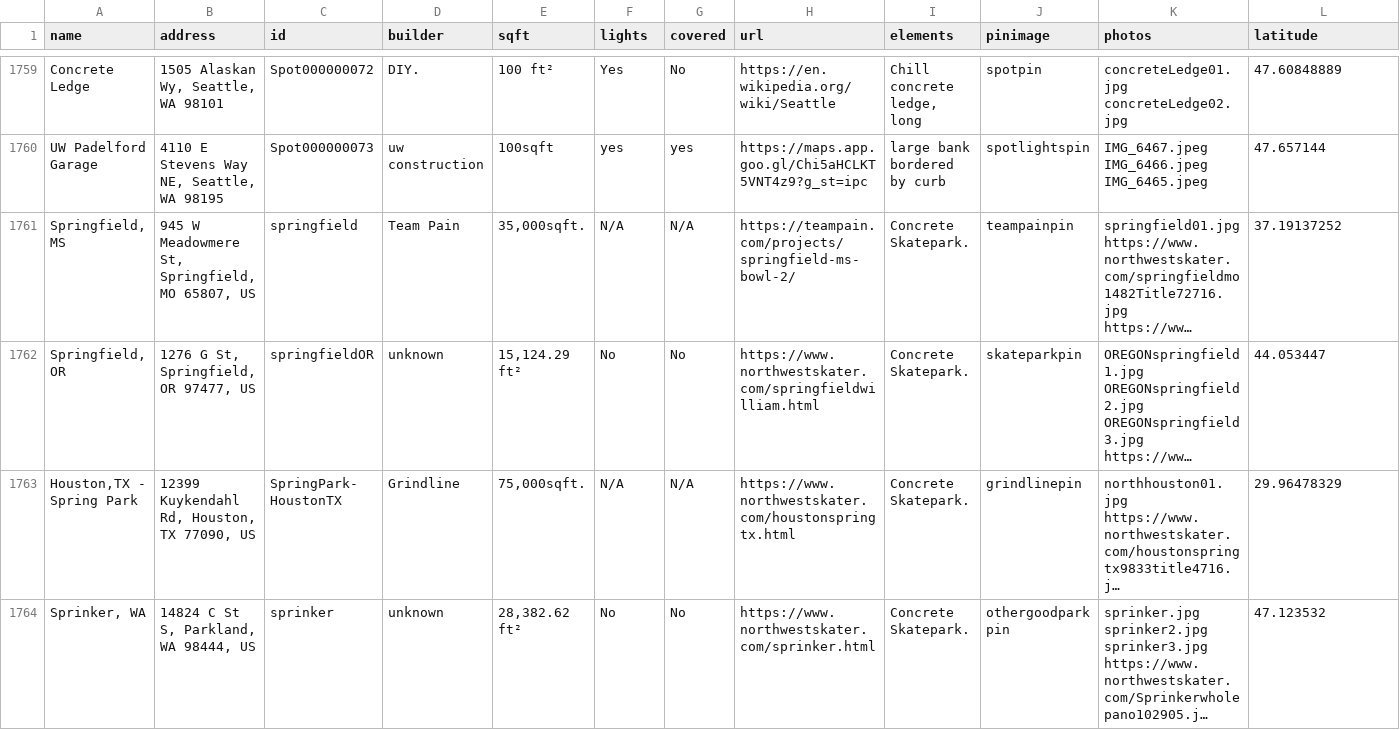
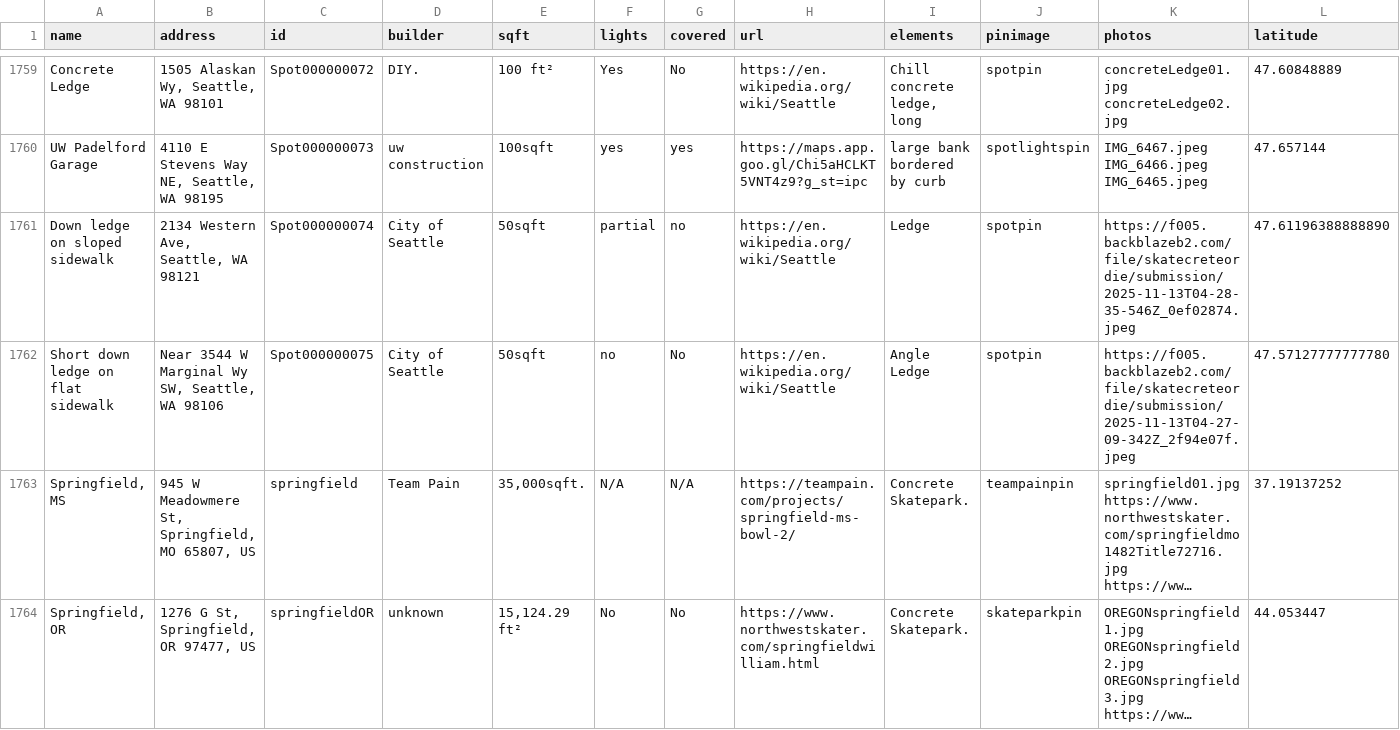
Before and after one commit to jaemzware/skatecreteordie, a CSV file: DATA/skateparkdata.csv, drawn as a sheet; only a part is shown, gaps mark what is left out; the shorter side is filled out with more unchanged rows; long unchanged cells end in …; rows hold the shown columns only; the diff names each change by its address in the sheet, - before the commit and + after, or states it on an @@ line.

Commit message:
2 new street spots

```diff
--- a/DATA/skateparkdata.csv
+++ b/DATA/skateparkdata.csv
+row 1761: Down ledge on sloped sidewalk | 2134 Western Ave, Seattle, WA 98121 | Spot000000074 | City of Seattle | 50sqft | partial | no | https://en.wikipedia.org/wiki/Seattle | Ledge | spotpin | https://f005.backblazeb2.com/file/skatecreteordie/submission/2025-11-13T04-28-35-546Z_0ef02874.jpeg | 47.61196388888890
+row 1762: Short down ledge on flat sidewalk | Near 3544 W Marginal Wy SW, Seattle, WA 98106 | Spot000000075 | City of Seattle | 50sqft | no | No | https://en.wikipedia.org/wiki/Seattle | Angle Ledge | spotpin | https://f005.backblazeb2.com/file/skatecreteordie/submission/2025-11-13T04-27-09-342Z_2f94e07f.jpeg | 47.57127777777780
```
Also changed, not shown: 1 other file.
